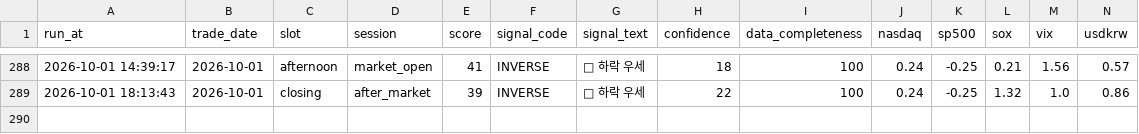
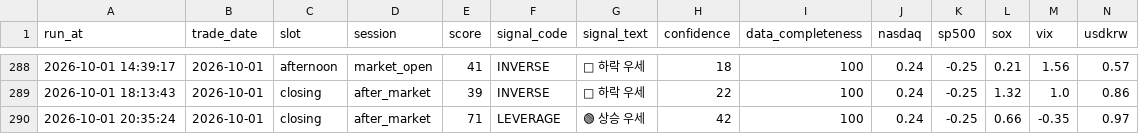
Before and after one commit to nambak2218-debug/marketPilot, a CSV file: data/signal_history.csv, drawn as a sheet; only a part is shown, gaps mark what is left out; rows hold the shown columns only; the diff names each change by its address in the sheet, - before the commit and + after, or states it on an @@ line.

Commit message:
Update MarketPilot signal history [skip ci]

```diff
--- a/data/signal_history.csv
+++ b/data/signal_history.csv
+row 290: 2026-10-01 20:35:24 | 2026-10-01 | closing | after_market | 71 | LEVERAGE | 🟢 상승 우세 | 42 | 100 | 0.24 | -0.25 | 0.66 | -0.35 | 0.97
```
